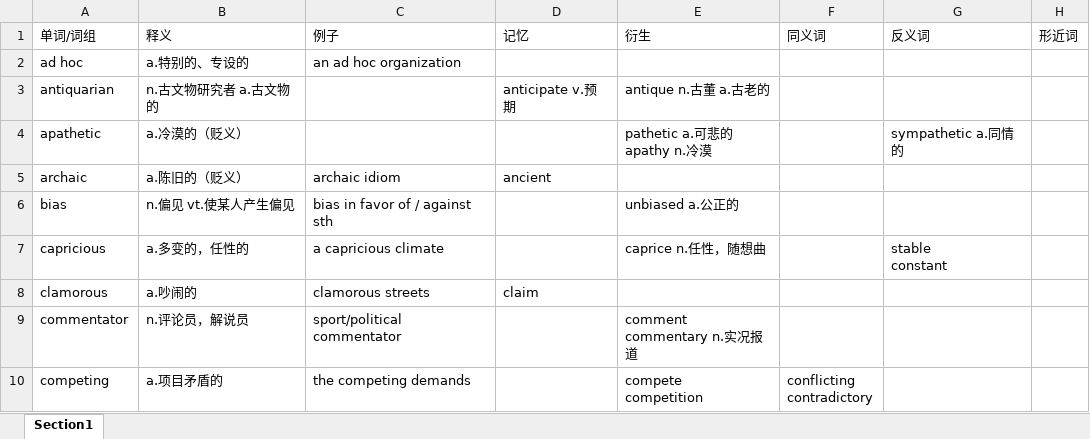
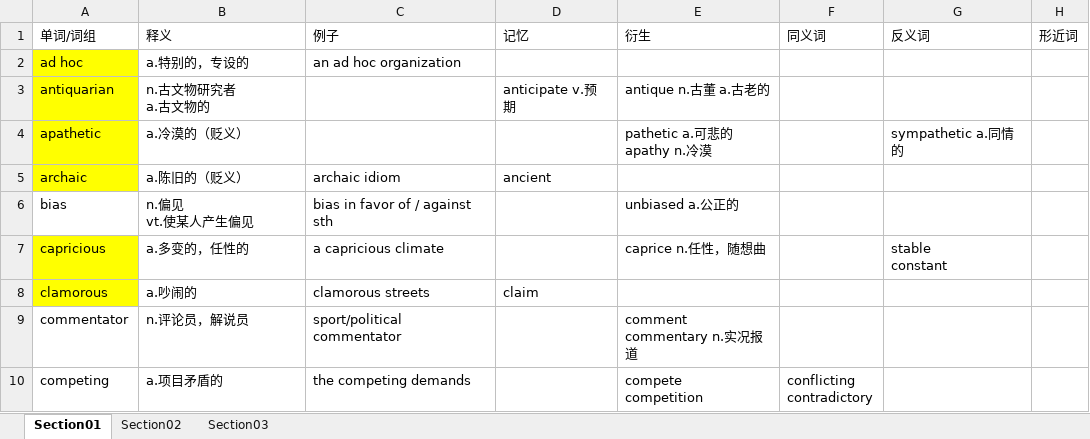
Before and after one commit to leizhenyu-lzy/Blog, an Excel workbook: English/GRE/地基词/地基词.xlsx, sheet Section01, drawn as a sheet; only a part is shown; values as stored, in another font and other column widths than the file's, no borders; ↵ is a line break in a cell; the diff covers the shown part only; the diff names each change by its address in the sheet, - before the commit and + after, or states it on an @@ line.

```diff
--- a/English/GRE/地基词/地基词.xlsx (sheet Section01)
+++ b/English/GRE/地基词/地基词.xlsx (sheet Section01)
-sheet tab: Section1
+sheet tab: Section01
+sheet tab: Section02
+sheet tab: Section03
-A2:A5 fill: none
+A2:A5 fill: #FFFF00
-B2 (释义): a.特别的、专设的
+B2 (释义): a.特别的，专设的
-B3 (释义): n.古文物研究者 a.古文物的
+B3 (释义): n.古文物研究者 ↵ a.古文物的
-B6 (释义): n.偏见 vt.使某人产生偏见
+B6 (释义): n.偏见 ↵ vt.使某人产生偏见
-A7:A8 fill: none
+A7:A8 fill: #FFFF00
```
Also changed, not shown: 34 added rows, 1 edited cell and cell formats elsewhere in this sheet, 5 other files.
